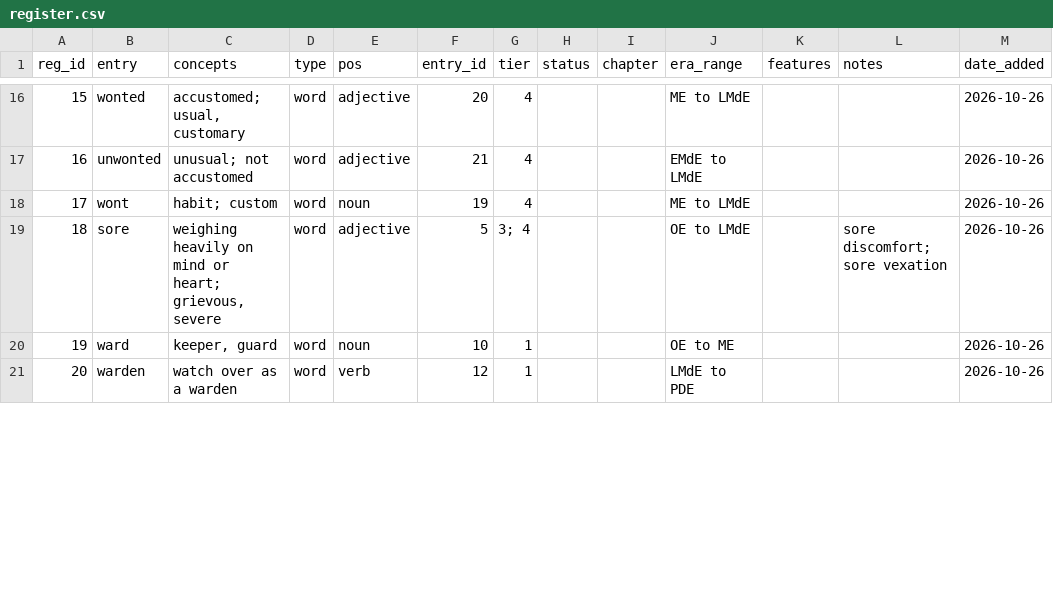
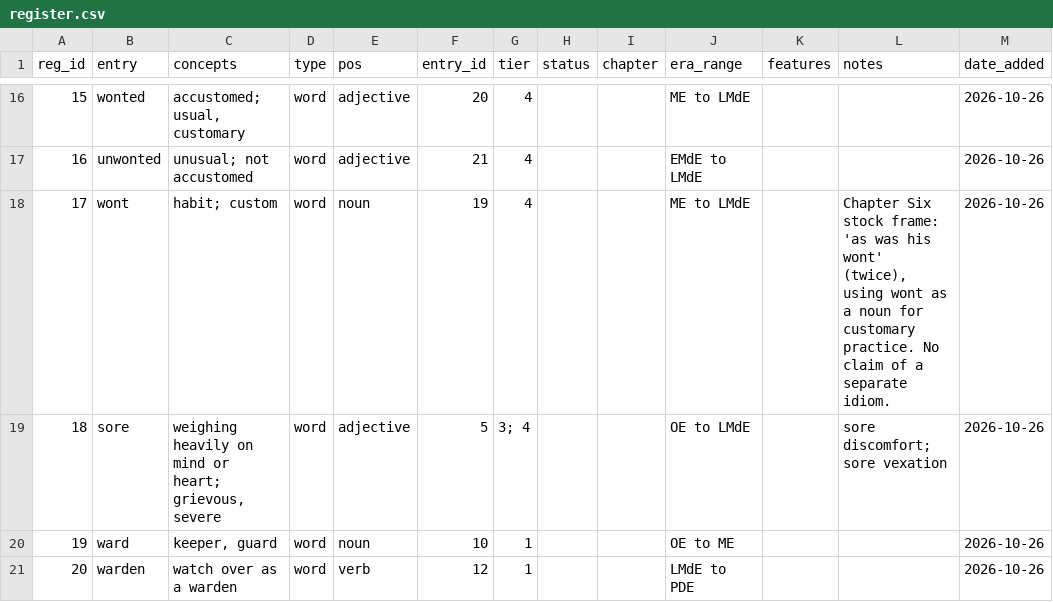
Before and after one commit to JTHensley/Oldish-Words-Study, a CSV file: register.csv, drawn as a sheet; only a part is shown, gaps mark what is left out; the diff covers the shown part only.

Commit message:
Record Chapter Six stock frames in existing word notes

```diff
--- a/register.csv
+++ b/register.csv
@@ -17,3 +17,3 @@ reg_id,entry,concepts,type,pos,entry_id,tier,status,chapter,era_range,features,n
 16,unwonted,unusual; not accustomed,word,adjective,21,4,,,EMdE to LMdE,,,2026-10-26
-17,wont,habit; custom,word,noun,19,4,,,ME to LMdE,,,2026-10-26
+17,wont,habit; custom,word,noun,19,4,,,ME to LMdE,,"Chapter Six stock frame: 'as was his wont' (twice), using wont as a noun for customary practice. No claim of a separate idiom.",2026-10-26
 18,sore,"weighing heavily on mind or heart; grievous, severe",word,adjective,5,3; 4,,,OE to LMdE,,sore discomfort; sore vexation,2026-10-26
```
Also changed, not shown: 4 edited cells elsewhere in this file.
